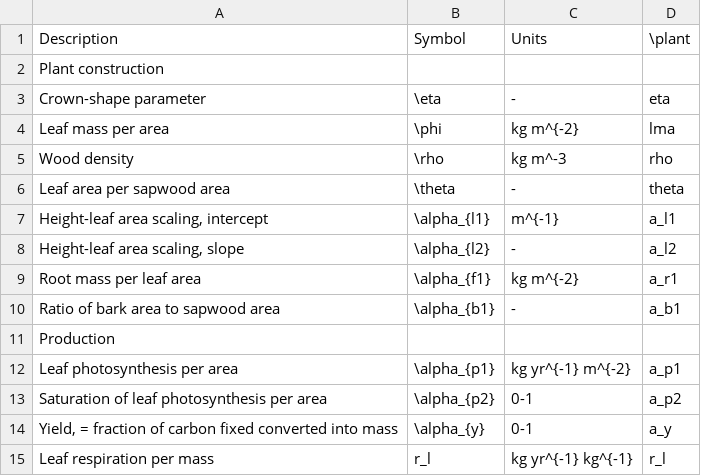
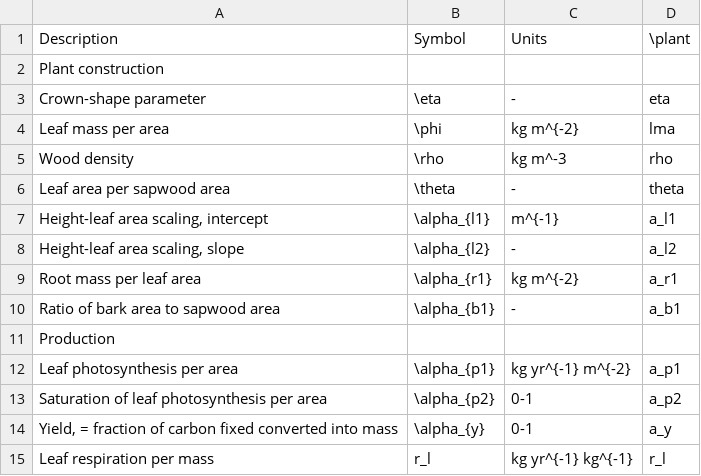
Before and after one commit to traitecoevo/plant_paper, a CSV file: vignettes/growth_model_pars_core.csv, drawn as a sheet; only a part is shown.

Commit message:
Fix some minor mistakes
Uncovered during work on data fusion

```diff
--- a/vignettes/growth_model_pars_core.csv
+++ b/vignettes/growth_model_pars_core.csv
@@ -8,3 +8,3 @@ Leaf area per sapwood area,\theta,-,theta
 "Height-leaf area scaling, slope",\alpha_{l2},-,a_l2
-Root mass per leaf area,\alpha_{f1},kg m^{-2},a_r1
+Root mass per leaf area,\alpha_{r1},kg m^{-2},a_r1
 Ratio of bark area to sapwood area,\alpha_{b1},-,a_b1
```
Also changed, not shown: 1 other file.
